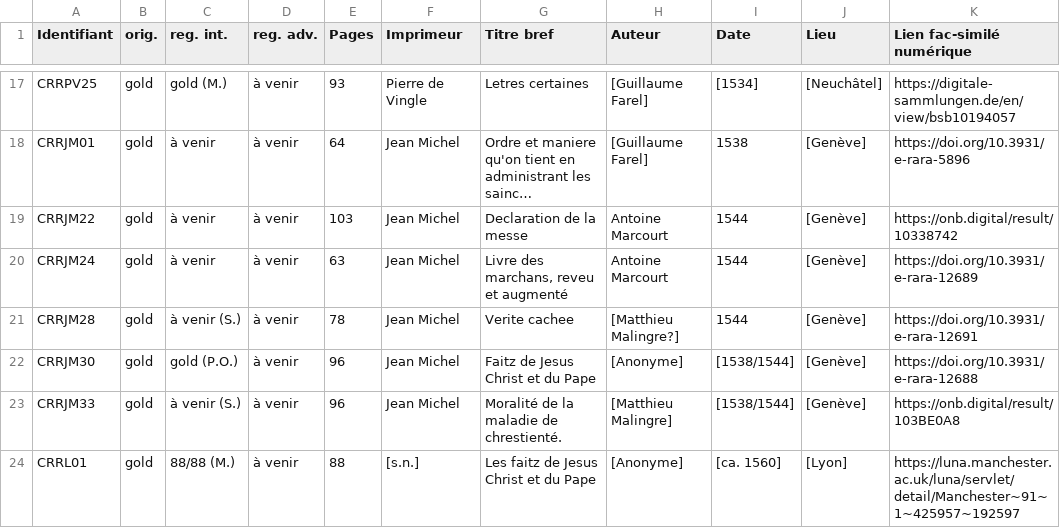
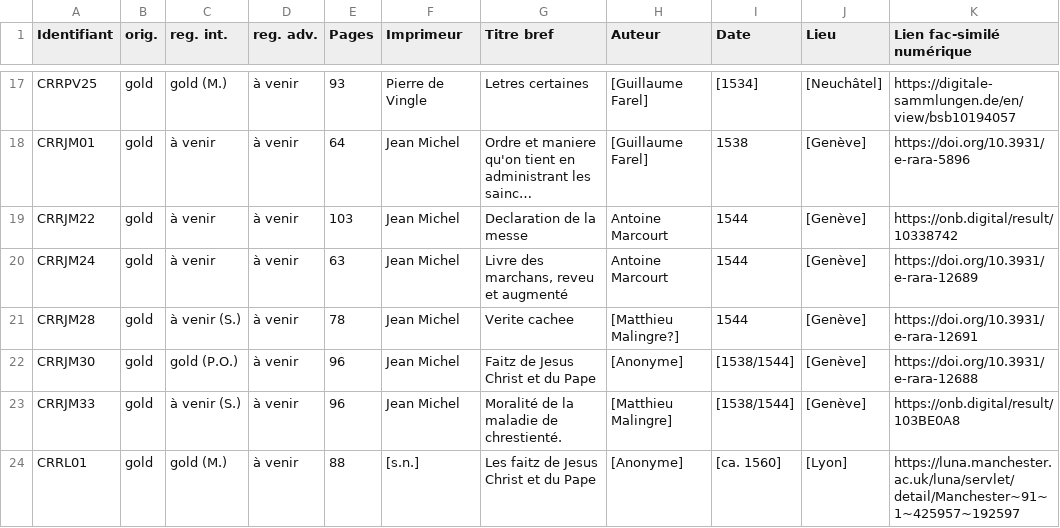
Before and after one commit to SETAFDH/TEI-SETAF, a CSV file: TEI_table.csv, drawn as a sheet; only a part is shown, gaps mark what is left out; long unchanged cells end in …; the diff names each change by its address in the sheet, - before the commit and + after, or states it on an @@ line.

Commit message:
Update TEI_table.csv

```diff
--- a/TEI_table.csv
+++ b/TEI_table.csv
-C24 (reg. int.): 88/88 (M.)
+C24 (reg. int.): gold (M.)
```
